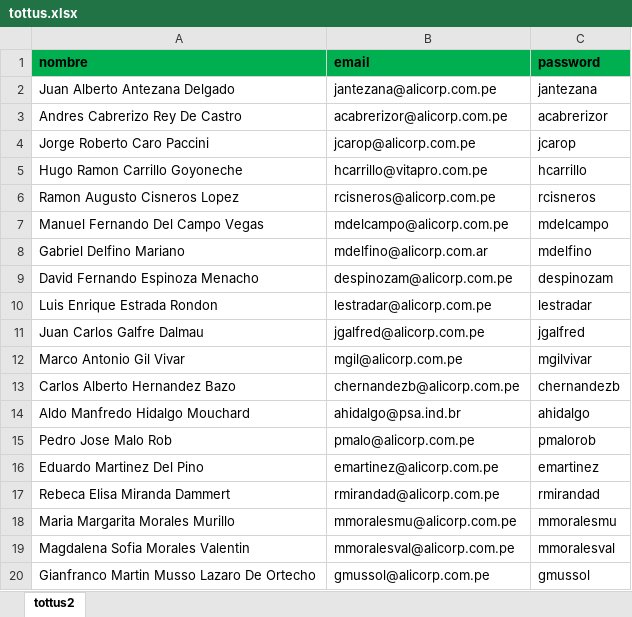
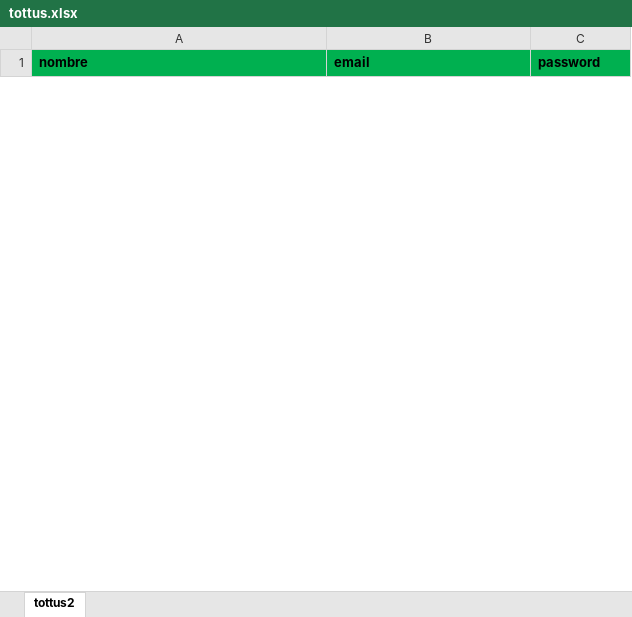
Before and after one commit to MaiaRojas/bulk-load, an Excel workbook: data/tottus.xlsx, sheet tottus2, drawn as a sheet; only a part is shown; values as stored, in another font and other column widths than the file's, no borders; removed rows and columns are numbered as before the commit, all else as after; the diff covers the shown part only; the diff names each change by its address in the sheet, - before the commit and + after, or states it on an @@ line.

```diff
--- a/data/tottus.xlsx (sheet tottus2)
+++ b/data/tottus.xlsx (sheet tottus2)
-row 2: Juan Alberto Antezana Delgado | jantezana@alicorp.com.pe | jantezana
-row 3: Andres Cabrerizo Rey De Castro | acabrerizor@alicorp.com.pe | acabrerizor
-row 4: Jorge Roberto Caro Paccini | jcarop@alicorp.com.pe | jcarop
-row 5: Hugo Ramon Carrillo Goyoneche | hcarrillo@vitapro.com.pe | hcarrillo
-row 6: Ramon Augusto Cisneros Lopez | rcisneros@alicorp.com.pe | rcisneros
-row 7: Manuel Fernando Del Campo Vegas | mdelcampo@alicorp.com.pe | mdelcampo
-row 8: Gabriel Delfino Mariano | mdelfino@alicorp.com.ar | mdelfino
-row 9: David Fernando Espinoza Menacho | despinozam@alicorp.com.pe | despinozam
-row 10: Luis Enrique Estrada Rondon | lestradar@alicorp.com.pe | lestradar
-row 11: Juan Carlos Galfre Dalmau | jgalfred@alicorp.com.pe | jgalfred
-row 12: Marco Antonio Gil Vivar | mgil@alicorp.com.pe | mgilvivar
-row 13: Carlos Alberto Hernandez Bazo | chernandezb@alicorp.com.pe | chernandezb
-row 14: Aldo Manfredo Hidalgo Mouchard | ahidalgo@psa.ind.br | ahidalgo
-row 15: Pedro Jose Malo Rob | pmalo@alicorp.com.pe | pmalorob
-row 16: Eduardo Martinez Del Pino | emartinez@alicorp.com.pe | emartinez
-row 17: Rebeca Elisa Miranda Dammert | rmirandad@alicorp.com.pe | rmirandad
-row 18: Maria Margarita Morales Murillo | mmoralesmu@alicorp.com.pe | mmoralesmu
-row 19: Magdalena Sofia Morales Valentin | mmoralesval@alicorp.com.pe | mmoralesval
-row 20: Gianfranco Martin Musso Lazaro De Ortecho | gmussol@alicorp.com.pe | gmussol
```
Also changed, not shown: 23 added rows and 7 removed rows elsewhere in this sheet, 2 other files.
